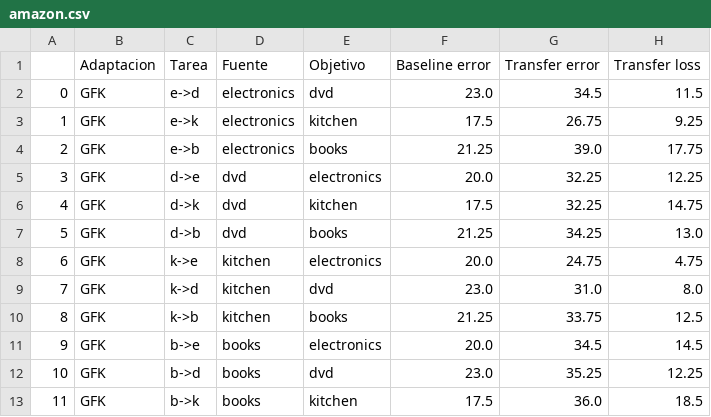
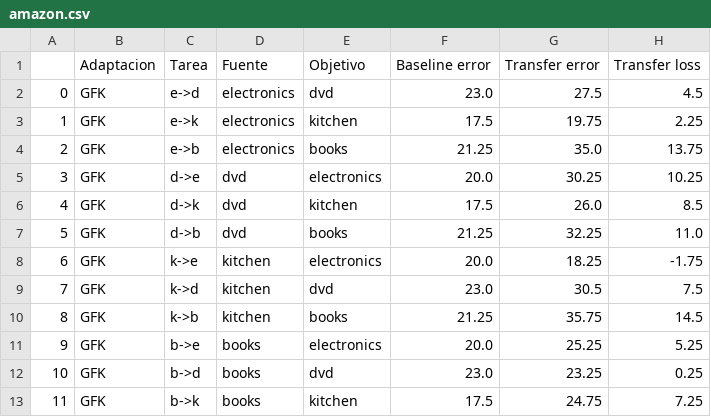
Before and after one commit to franciscoprimero/Memoria, a CSV file: scores/gfk/amazon.csv, drawn as a sheet.

```diff
--- a/scores/gfk/amazon.csv
+++ b/scores/gfk/amazon.csv
@@ -1,13 +1,13 @@
 ,Adaptacion,Tarea,Fuente,Objetivo,Baseline error,Transfer error,Transfer loss
-0,GFK,e->d,electronics,dvd,23.0,34.5,11.5
-1,GFK,e->k,electronics,kitchen,17.5,26.75,9.25
-2,GFK,e->b,electronics,books,21.25,39.0,17.75
-3,GFK,d->e,dvd,electronics,20.0,32.25,12.25
-4,GFK,d->k,dvd,kitchen,17.5,32.25,14.75
-5,GFK,d->b,dvd,books,21.25,34.25,13.0
-6,GFK,k->e,kitchen,electronics,20.0,24.75,4.75
-7,GFK,k->d,kitchen,dvd,23.0,31.0,8.0
-8,GFK,k->b,kitchen,books,21.25,33.75,12.5
-9,GFK,b->e,books,electronics,20.0,34.5,14.5
-10,GFK,b->d,books,dvd,23.0,35.25,12.25
-11,GFK,b->k,books,kitchen,17.5,36.0,18.5
+0,GFK,e->d,electronics,dvd,23.0,27.5,4.5
+1,GFK,e->k,electronics,kitchen,17.5,19.75,2.25
+2,GFK,e->b,electronics,books,21.25,35.0,13.75
+3,GFK,d->e,dvd,electronics,20.0,30.25,10.25
+4,GFK,d->k,dvd,kitchen,17.5,26.0,8.5
+5,GFK,d->b,dvd,books,21.25,32.25,11.0
+6,GFK,k->e,kitchen,electronics,20.0,18.25,-1.75
+7,GFK,k->d,kitchen,dvd,23.0,30.5,7.5
+8,GFK,k->b,kitchen,books,21.25,35.75,14.5
+9,GFK,b->e,books,electronics,20.0,25.25,5.25
+10,GFK,b->d,books,dvd,23.0,23.25,0.25
+11,GFK,b->k,books,kitchen,17.5,24.75,7.25
```
Also changed, not shown: scores/msda/amazon.csv, scores/msda/twitter.csv, 9 other files.
